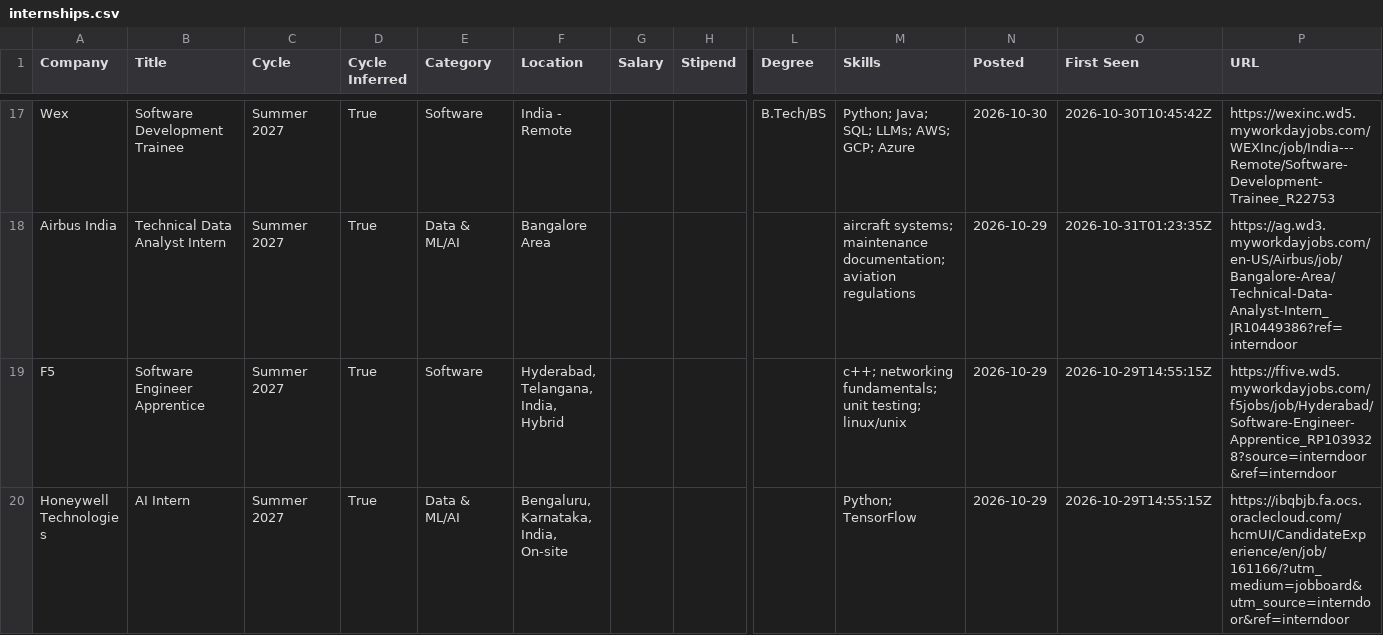
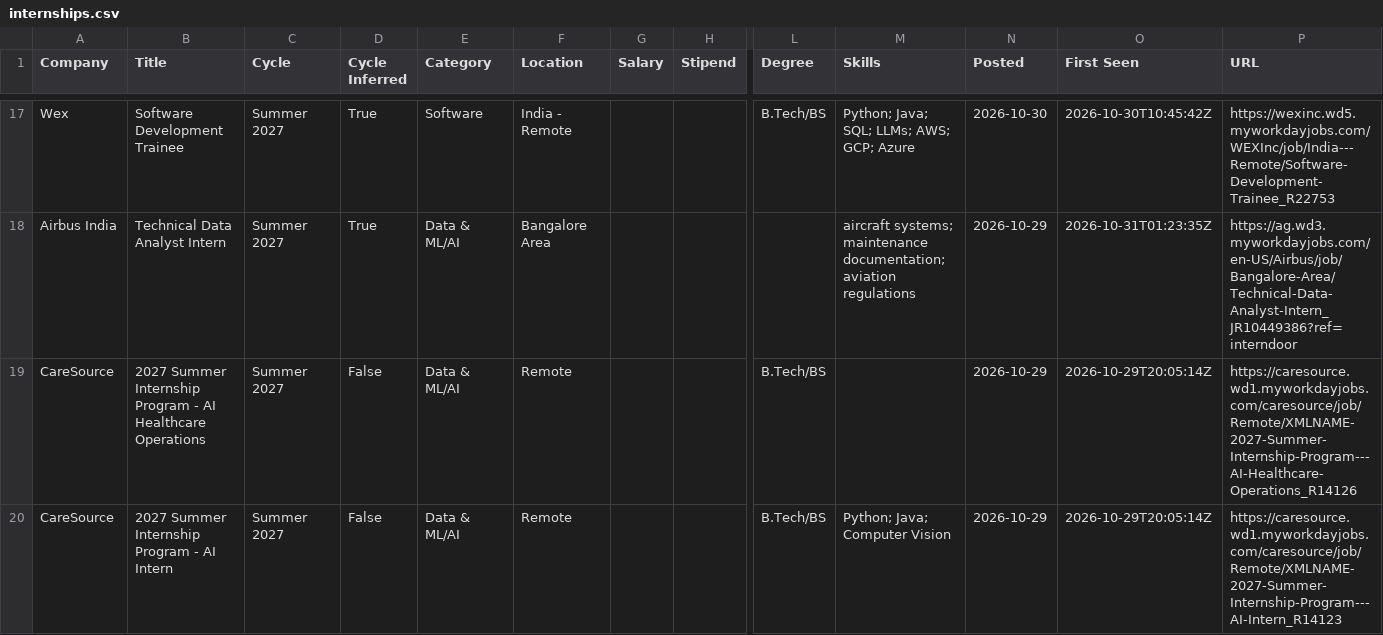
Before and after one commit to lcs2024016-arch/intern-work, a CSV file: data/internships.csv, drawn as a sheet; only a part is shown, gaps mark what is left out; the shorter side is filled out with more unchanged rows; rows hold the shown columns only; the diff covers the shown part only; the diff names each change by its address in the sheet, - before the commit and + after, or states it on an @@ line.

Commit message:
chore: update internships (2026-10-31 07:55 UTC)

```diff
--- a/data/internships.csv
+++ b/data/internships.csv
+row 19: CareSource | 2027 Summer Internship Program - AI Healthcare Operations | Summer 2027 | False | Data & ML/AI | Remote |  |  | B.Tech/BS |  | 2026-10-29 | 2026-10-29T20:05:14Z | https://caresource.wd1.myworkdayjobs.com/caresource/job/Remote/XMLNAME-2027-Summer-Internship-Program---AI-Healthcare-Operations_R14126
+row 20: CareSource | 2027 Summer Internship Program - AI Intern | Summer 2027 | False | Data & ML/AI | Remote |  |  | B.Tech/BS | Python; Java; Computer Vision | 2026-10-29 | 2026-10-29T20:05:14Z | https://caresource.wd1.myworkdayjobs.com/caresource/job/Remote/XMLNAME-2027-Summer-Internship-Program---AI-Intern_R14123
```
Also changed, not shown: 1 added row and 1 edited cell elsewhere in this file, 12 other files.
